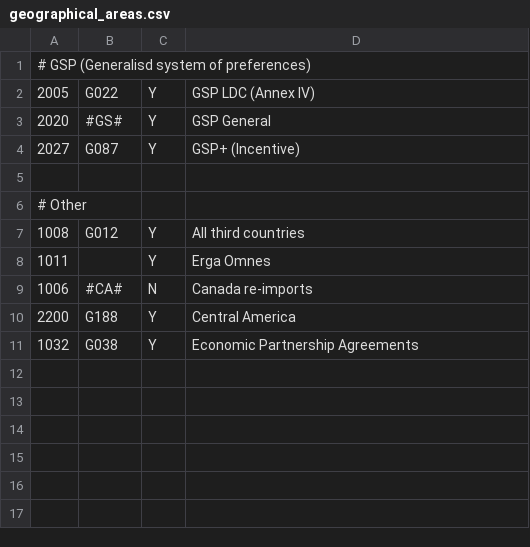
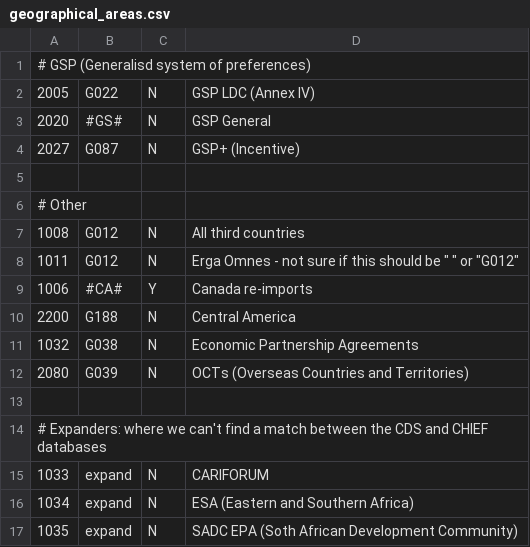
Before and after one commit to trade-tariff/electronic-tariff-file, a CSV file: data/reference/geographical_areas.csv, drawn as a sheet.

```diff
--- a/data/reference/geographical_areas.csv
+++ b/data/reference/geographical_areas.csv
@@ -1,11 +1,17 @@
 # GSP (Generalisd system of preferences)
-2005,G022,Y,GSP LDC (Annex IV)
-2020,#GS#,Y,GSP General
-2027,G087,Y,GSP+ (Incentive)
+2005,G022,N,GSP LDC (Annex IV)
+2020,#GS#,N,GSP General
+2027,G087,N,GSP+ (Incentive)
 
 # Other
-1008,G012,Y,All third countries
-1011,    ,Y,Erga Omnes
-1006,#CA#,N,Canada re-imports
-2200,G188,Y,Central America
-1032,G038,Y,Economic Partnership Agreements
+1008,G012,N,All third countries
+1011,G012,N,Erga Omnes - not sure if this should be "    " or "G012"
+1006,#CA#,Y,Canada re-imports
+2200,G188,N,Central America
+1032,G038,N,Economic Partnership Agreements
+2080,G039,N,OCTs (Overseas Countries and Territories)
+
+# Expanders: where we can't find a match between the CDS and CHIEF databases
+1033,expand,N,CARIFORUM
+1034,expand,N,ESA (Eastern and Southern Africa)
+1035,expand,N,SADC EPA (Soth African Development Community)
```
Also changed, not shown: data/reference/measure_types.csv, 4 other files.
